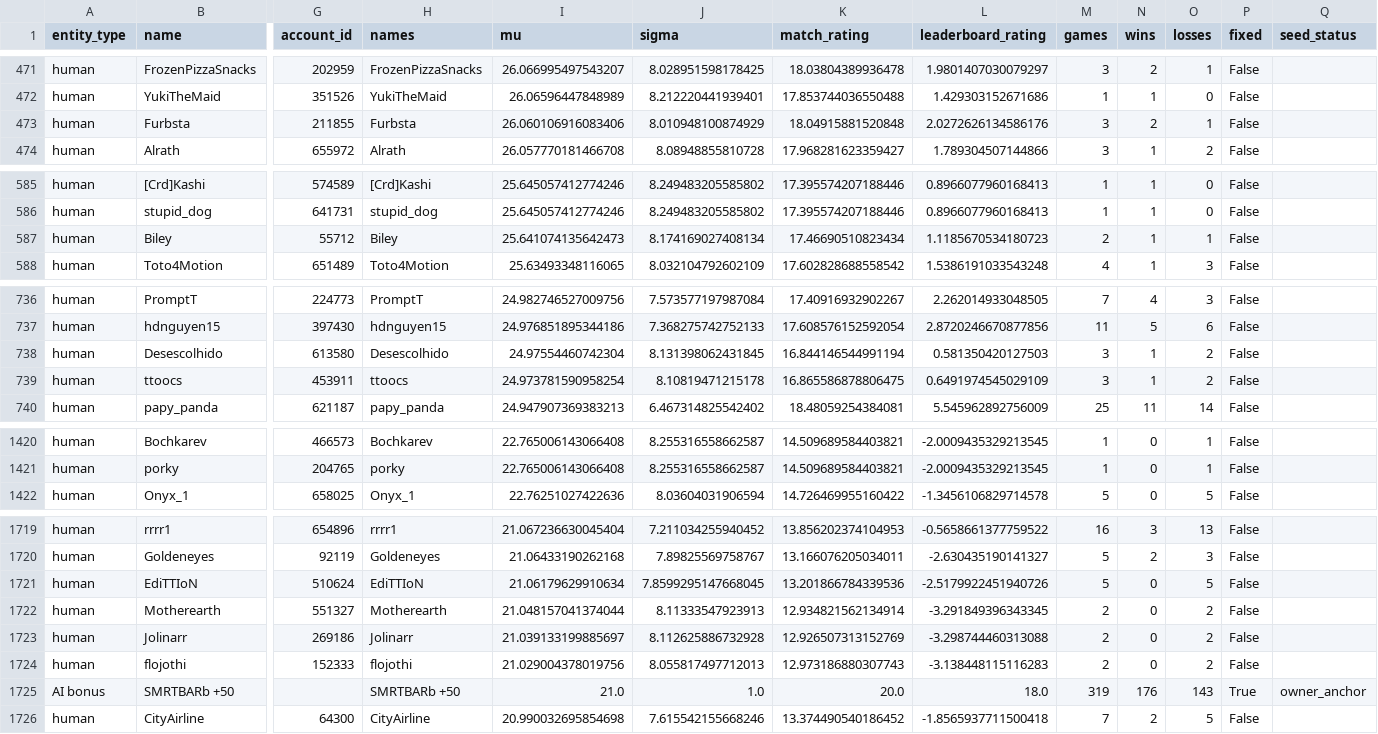
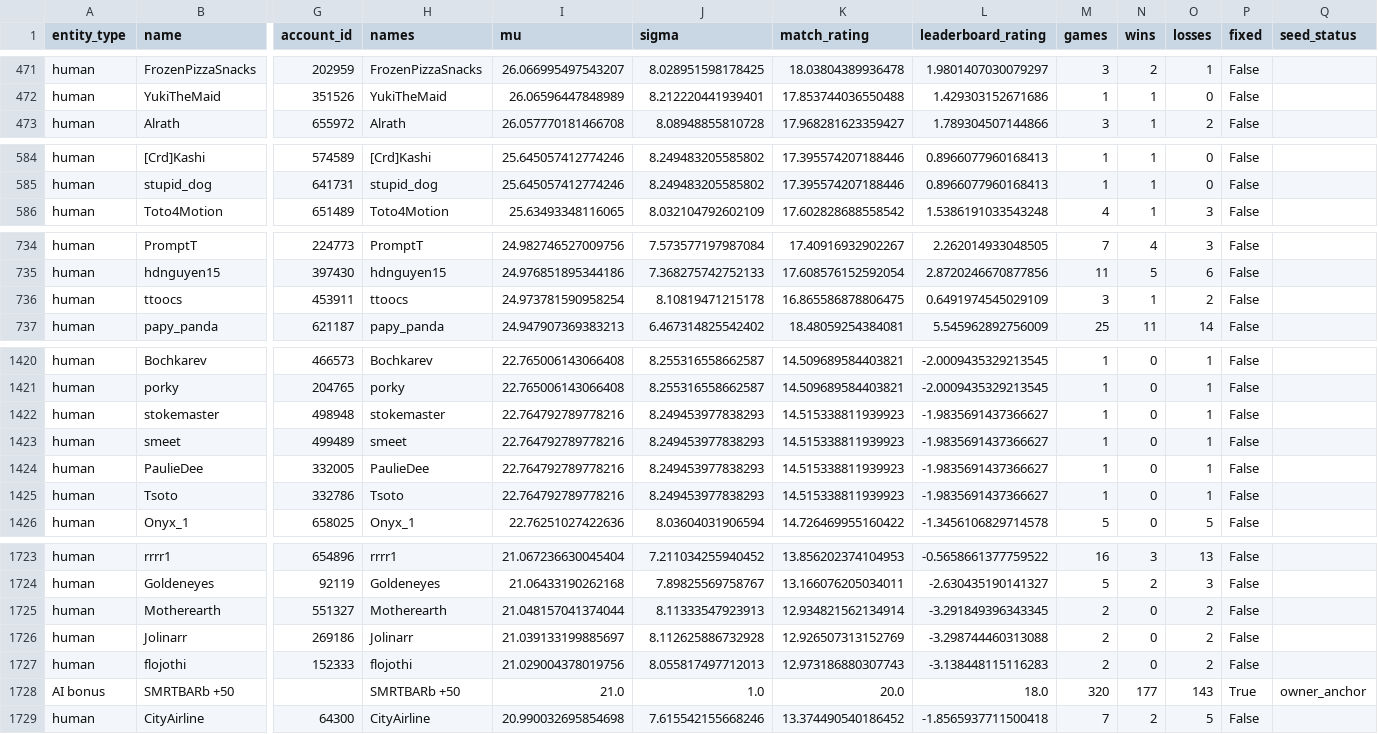
Before and after one commit to Barscrewl/BarbOS, a CSV file: public/fixed_seed/ratings_by_mu.csv, drawn as a sheet; only a part is shown, gaps mark what is left out; removed rows and columns are numbered as before the commit, all else as after; rows hold the shown columns only; the diff covers the shown part only; the diff names each change by its address in the sheet, - before the commit and + after, or states it on an @@ line.

```diff
--- a/public/fixed_seed/ratings_by_mu.csv
+++ b/public/fixed_seed/ratings_by_mu.csv
-row 473: human | Furbsta | 211855 | Furbsta | 26.060106916083406 | 8.010948100874929 | 18.04915881520848 | 2.0272626134586176 | 3 | 2 | 1 | False
-row 587: human | Biley | 55712 | Biley | 25.641074135642473 | 8.174169027408134 | 17.46690510823434 | 1.1185670534180723 | 2 | 1 | 1 | False
-row 738: human | Desescolhido | 613580 | Desescolhido | 24.97554460742304 | 8.131398062431845 | 16.844146544991194 | 0.581350420127503 | 3 | 1 | 2 | False
+row 1422: human | stokemaster | 498948 | stokemaster | 22.764792789778216 | 8.249453977838293 | 14.515338811939923 | -1.9835691437366627 | 1 | 0 | 1 | False
+row 1423: human | smeet | 499489 | smeet | 22.764792789778216 | 8.249453977838293 | 14.515338811939923 | -1.9835691437366627 | 1 | 0 | 1 | False
+row 1424: human | PaulieDee | 332005 | PaulieDee | 22.764792789778216 | 8.249453977838293 | 14.515338811939923 | -1.9835691437366627 | 1 | 0 | 1 | False
+row 1425: human | Tsoto | 332786 | Tsoto | 22.764792789778216 | 8.249453977838293 | 14.515338811939923 | -1.9835691437366627 | 1 | 0 | 1 | False
-row 1721: human | EdiTTIoN | 510624 | EdiTTIoN | 21.06179629910634 | 7.8599295147668045 | 13.201866784339536 | -2.5179922451940726 | 5 | 0 | 5 | False
-M1728 (games): 319
+M1728 (games): 320
-N1728 (wins): 176
+N1728 (wins): 177
```
Also changed, not shown: 4 added rows elsewhere in this file, public/fixed_seed/ratings.csv, public/fixed_seed/ratings_by_leaderboard_rating.csv, 14 other files.
